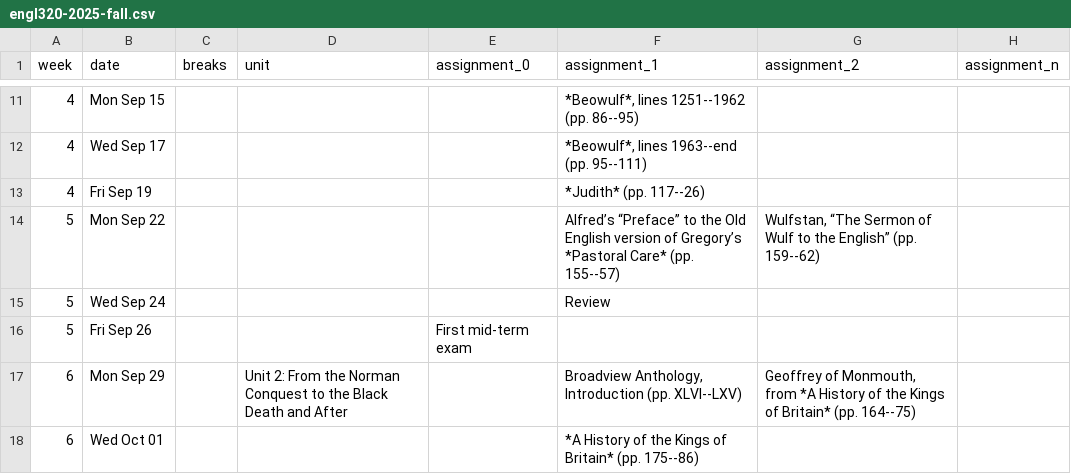
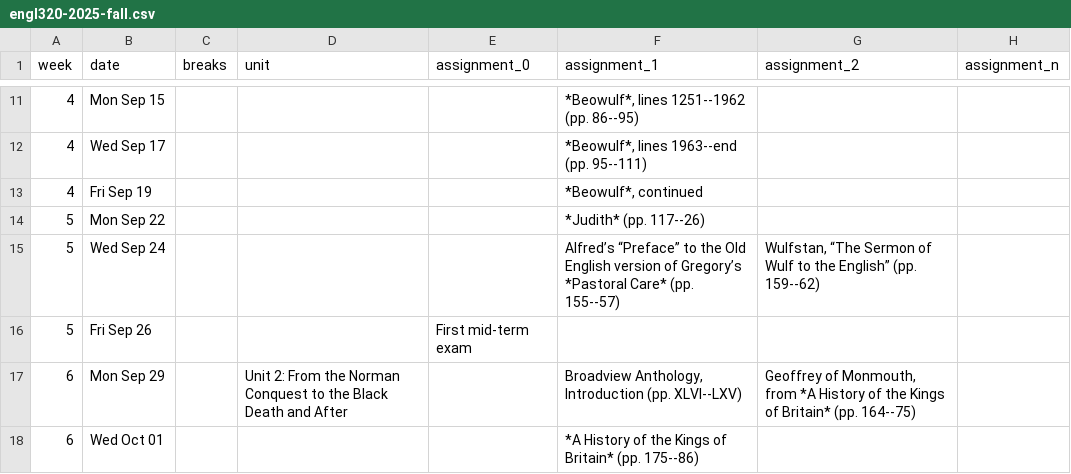
Before and after one commit to icornelius/zg-syllabi, a CSV file: schedules/engl320-2025-fall.csv, drawn as a sheet; only a part is shown, gaps mark what is left out.

Commit message:
320: update schedule

```diff
--- a/schedules/engl320-2025-fall.csv
+++ b/schedules/engl320-2025-fall.csv
@@ -12,5 +12,5 @@ week,date,breaks,unit,assignment_0,assignment_1,assignment_2,assignment_n
 4,Wed Sep 17,,,,"*Beowulf*, lines 1963--end (pp. 95--111)",,
-4,Fri Sep 19,,,,*Judith* (pp. 117--26),,
-5,Mon Sep 22,,,,Alfred’s “Preface” to the Old English version of Gregory’s *Pastoral Care* (pp. 155--57),"Wulfstan, “The Sermon of Wulf to the English” (pp. 159--62)",
-5,Wed Sep 24,,,,Review,,
+4,Fri Sep 19,,,,"*Beowulf*, continued",,
+5,Mon Sep 22,,,,*Judith* (pp. 117--26),,
+5,Wed Sep 24,,,,Alfred’s “Preface” to the Old English version of Gregory’s *Pastoral Care* (pp. 155--57),"Wulfstan, “The Sermon of Wulf to the English” (pp. 159--62)",
 5,Fri Sep 26,,,First mid-term exam,,,
```
Also changed, not shown: 1 other file.
